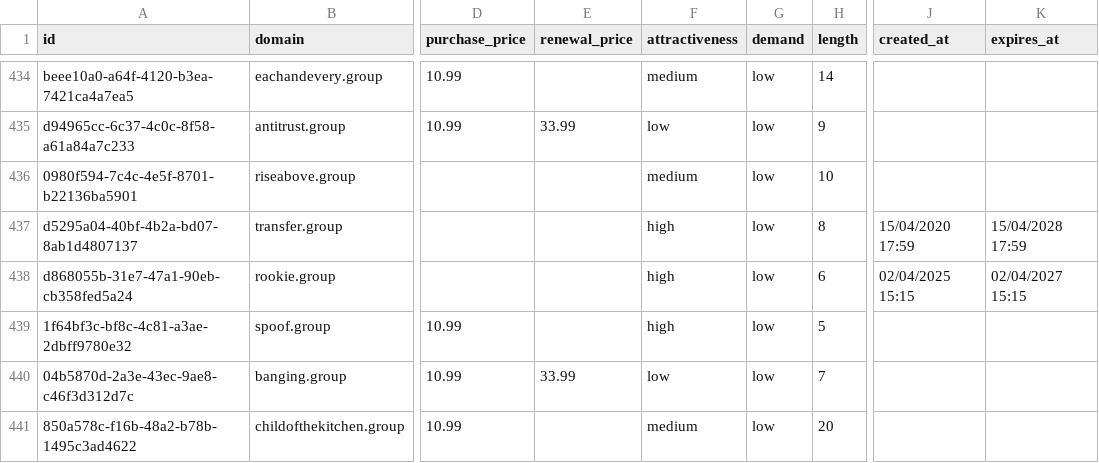
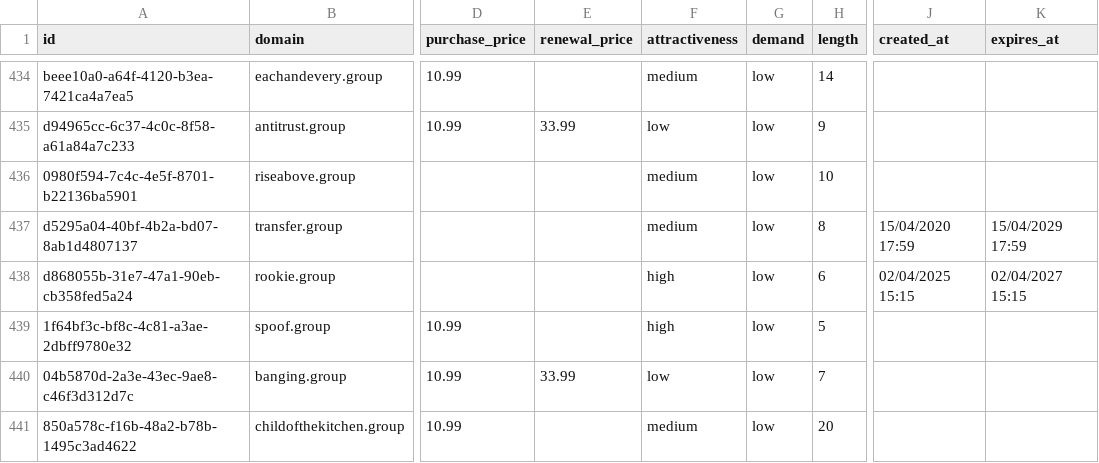
Before and after one commit to UniqueDomains/group-oneword-domains, a CSV file: group.csv, drawn as a sheet; only a part is shown, gaps mark what is left out; the diff names each change by its address in the sheet, - before the commit and + after, or states it on an @@ line.

Commit message:
Domains update

```diff
--- a/group.csv
+++ b/group.csv
-F437 (attractiveness): high
+F437 (attractiveness): medium
-K437 (expires_at): 15/04/2028 17:59
+K437 (expires_at): 15/04/2029 17:59
```
Also changed, not shown: 4 other files.
